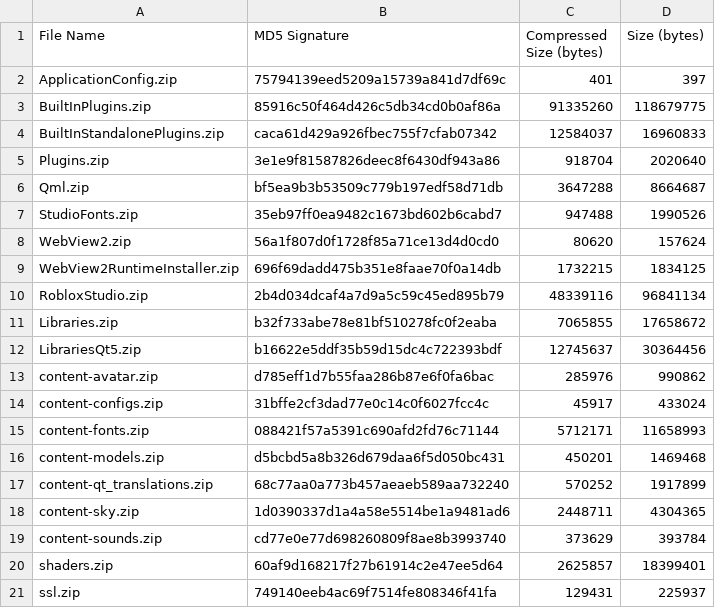
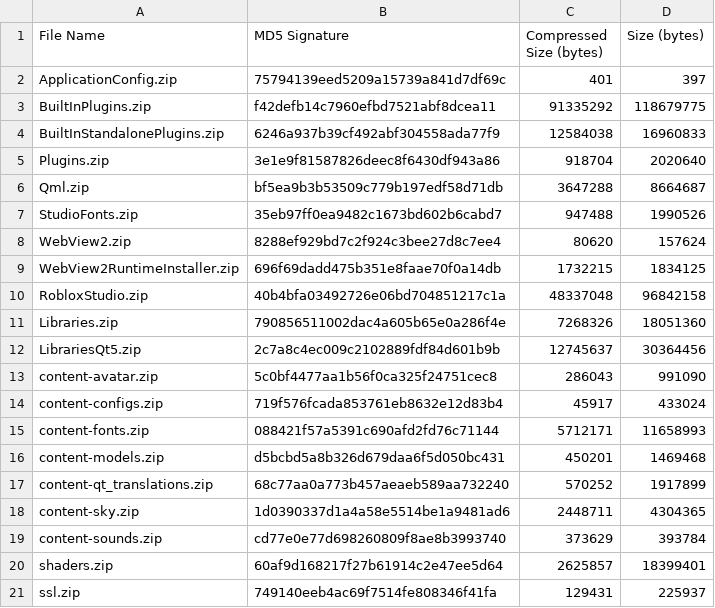
Before and after one commit to totoygamingyt/Roblox-Client-Tracker, a CSV file: rbxPkgManifest.csv, drawn as a sheet; only a part is shown.

```diff
--- a/rbxPkgManifest.csv
+++ b/rbxPkgManifest.csv
@@ -2,4 +2,4 @@ File Name,MD5 Signature,Compressed Size (bytes),Size (bytes)
 ApplicationConfig.zip,75794139eed5209a15739a841d7df69c,401,397
-BuiltInPlugins.zip,85916c50f464d426c5db34cd0b0af86a,91335260,118679775
-BuiltInStandalonePlugins.zip,caca61d429a926fbec755f7cfab07342,12584037,16960833
+BuiltInPlugins.zip,f42defb14c7960efbd7521abf8dcea11,91335292,118679775
+BuiltInStandalonePlugins.zip,6246a937b39cf492abf304558ada77f9,12584038,16960833
 Plugins.zip,3e1e9f81587826deec8f6430df943a86,918704,2020640
@@ -7,9 +7,9 @@ Qml.zip,bf5ea9b3b53509c779b197edf58d71db,3647288,8664687
 StudioFonts.zip,35eb97ff0ea9482c1673bd602b6cabd7,947488,1990526
-WebView2.zip,56a1f807d0f1728f85a71ce13d4d0cd0,80620,157624
+WebView2.zip,8288ef929bd7c2f924c3bee27d8c7ee4,80620,157624
 WebView2RuntimeInstaller.zip,696f69dadd475b351e8faae70f0a14db,1732215,1834125
-RobloxStudio.zip,2b4d034dcaf4a7d9a5c59c45ed895b79,48339116,96841134
-Libraries.zip,b32f733abe78e81bf510278fc0f2eaba,7065855,17658672
-LibrariesQt5.zip,b16622e5ddf35b59d15dc4c722393bdf,12745637,30364456
-content-avatar.zip,d785eff1d7b55faa286b87e6f0fa6bac,285976,990862
-content-configs.zip,31bffe2cf3dad77e0c14c0f6027fcc4c,45917,433024
+RobloxStudio.zip,40b4bfa03492726e06bd704851217c1a,48337048,96842158
+Libraries.zip,790856511002dac4a605b65e0a286f4e,7268326,18051360
+LibrariesQt5.zip,2c7a8c4ec009c2102889fdf84d601b9b,12745637,30364456
+content-avatar.zip,5c0bf4477aa1b56f0ca325f24751cec8,286043,991090
+content-configs.zip,719f576fcada853761eb8632e12d83b4,45917,433024
 content-fonts.zip,088421f57a5391c690afd2fd76c71144,5712171,11658993
```
Also changed, not shown: 10 other files.
